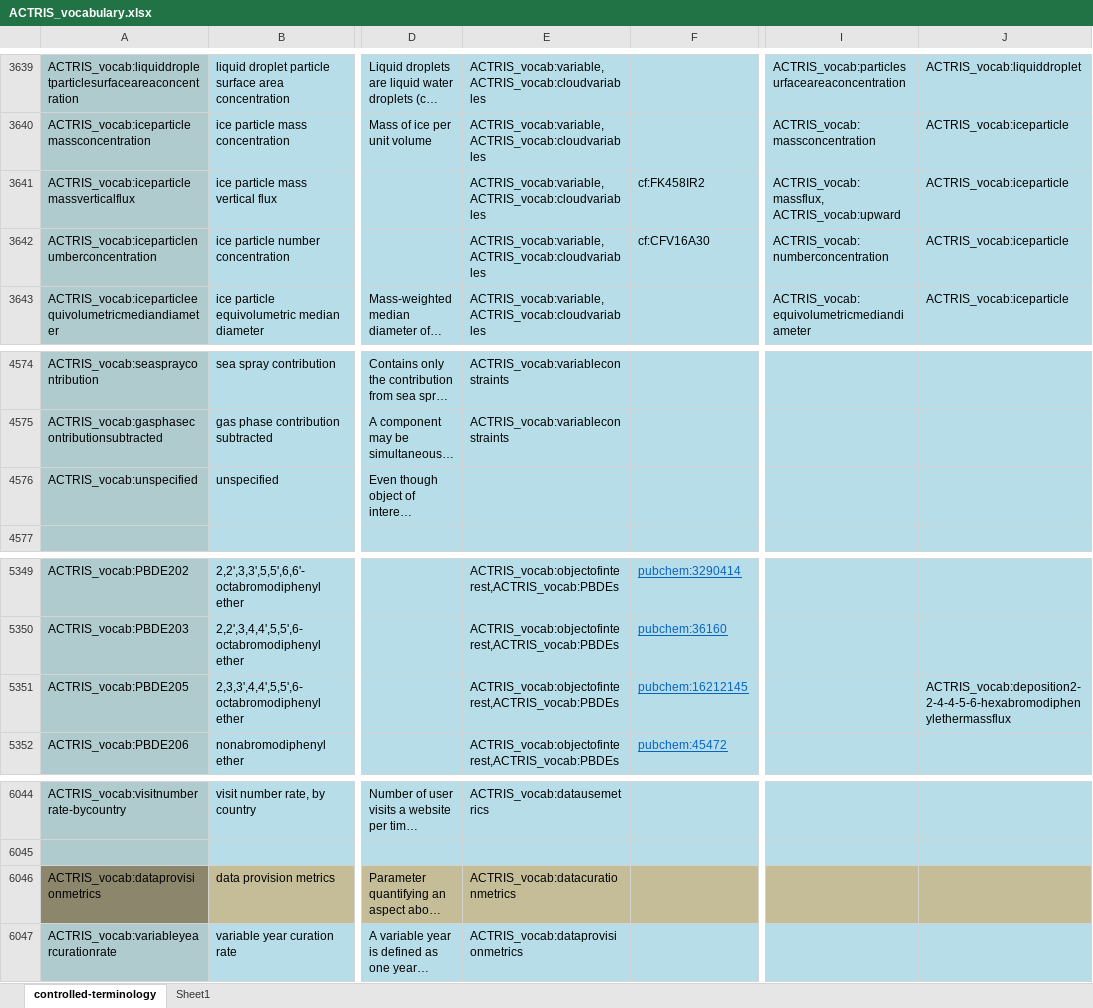
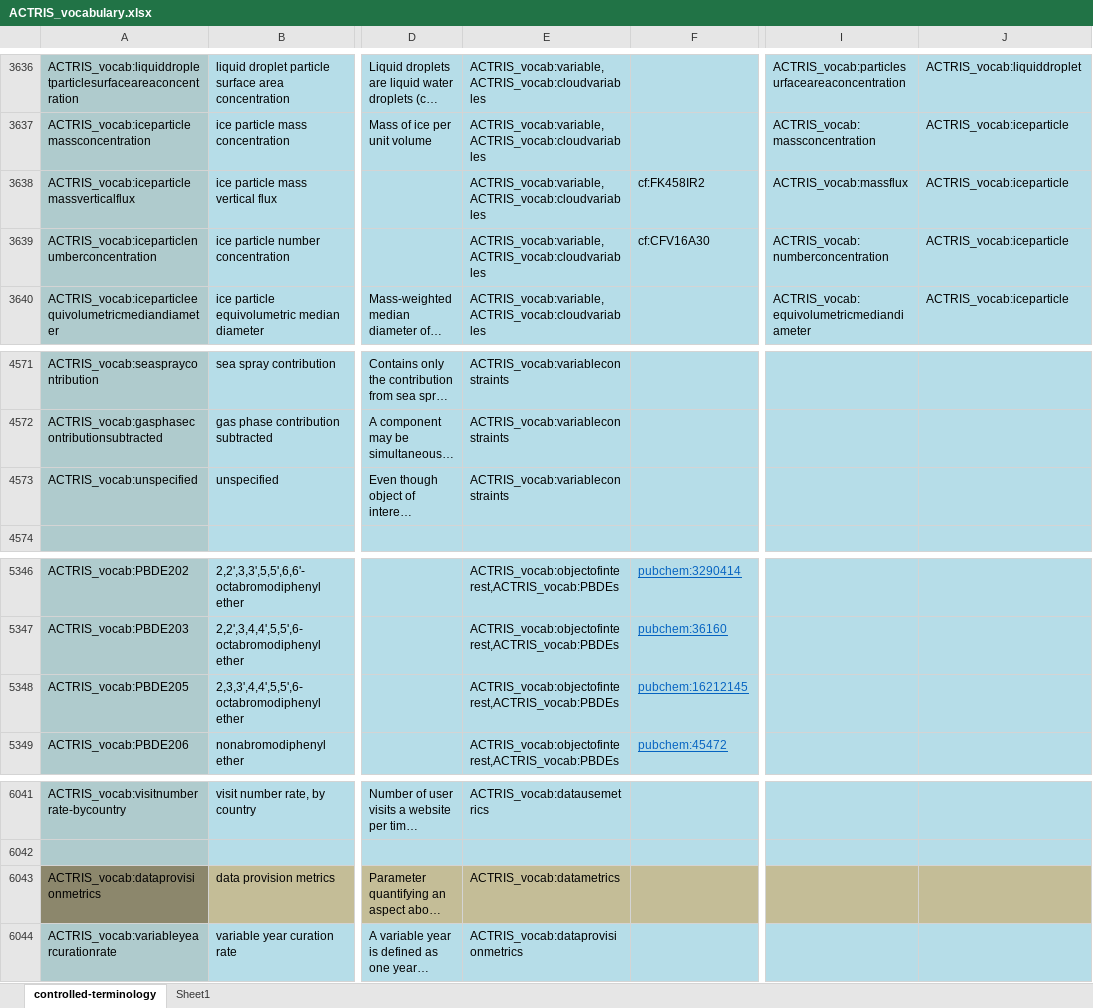
Before and after one commit to ACTRIS-Data-Centre/actris-vocabulary, an Excel workbook: ACTRIS_vocabulary.xlsx, sheet controlled-terminology, drawn as a sheet; only a part is shown, gaps mark what is left out; long unchanged cells end in …; values as stored, in another font and other column widths than the file's, no borders; addresses are those after the commit; the diff covers the shown part only; the diff names each change by its address in the sheet, - before the commit and + after, or states it on an @@ line.

```diff
--- a/ACTRIS_vocabulary.xlsx (sheet controlled-terminology)
+++ b/ACTRIS_vocabulary.xlsx (sheet controlled-terminology)
-I3638: ACTRIS_vocab:massflux, ACTRIS_vocab:upward
+I3638: ACTRIS_vocab:massflux
-E4573: (empty)
+E4573: ACTRIS_vocab:variableconstraints
-J5348: ACTRIS_vocab:deposition2-2-4-4-5-6-hexabromodiphenylethermassflux
+J5348: (empty)
-E6043: ACTRIS_vocab:datacurationmetrics
+E6043: ACTRIS_vocab:datametrics
```
Also changed, not shown: 3 removed rows and 13 edited cells elsewhere in this sheet, formulas that keep their value.
